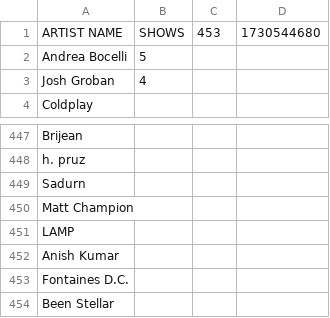
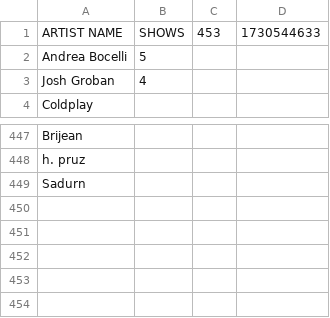
Before and after one commit to devin2712/ddxdevin, a CSV file: public/docs/concerts-backup.csv, drawn as a sheet; only a part is shown, gaps mark what is left out.

Commit message:
Test CSV commit

```diff
--- a/public/docs/concerts-backup.csv
+++ b/public/docs/concerts-backup.csv
@@ -1,2 +1,2 @@
-ARTIST NAME,SHOWS,453,1730544680
+ARTIST NAME,SHOWS,453,1730544633
 Andrea Bocelli,5,,
@@ -449,6 +449 @@ h. pruz,,,
 Sadurn ,,,
-Matt Champion,,,
-LAMP,,,
-Anish Kumar,,,
-Fontaines D.C. ,,,
-Been Stellar,,,
```
